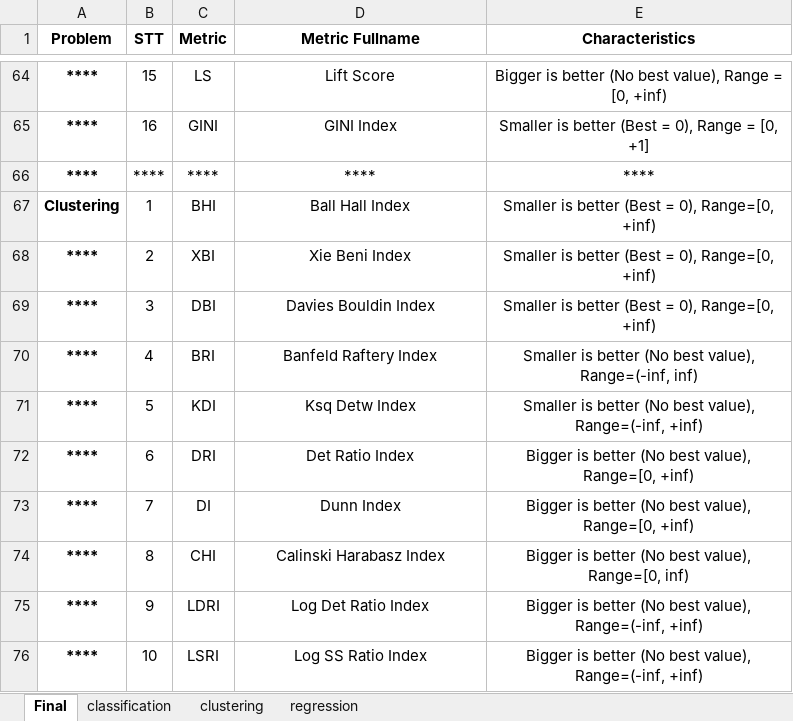
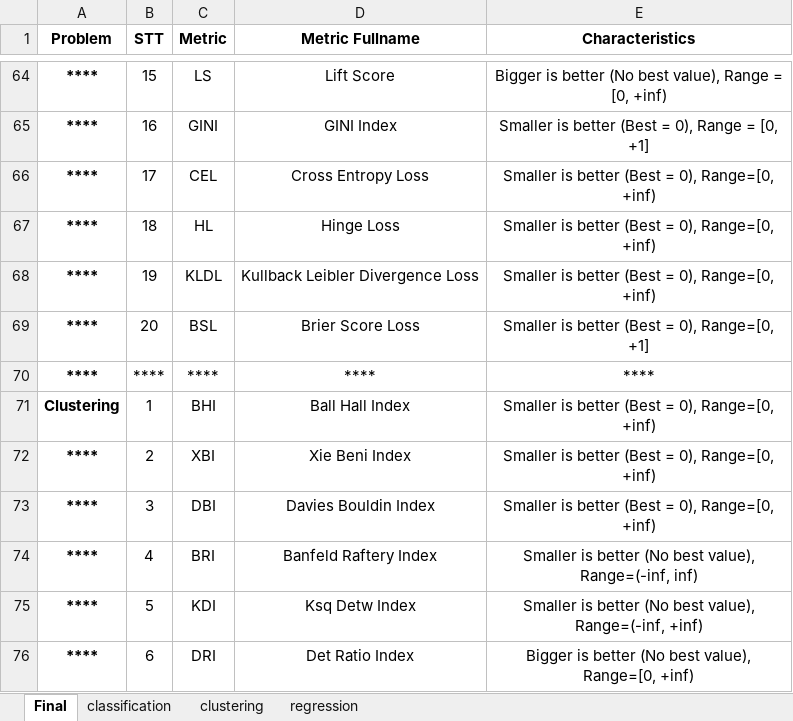
Before and after one commit to thieu1995/permetrics, an Excel workbook: .github/assets/metric_names.xlsx, sheet Final, drawn as a sheet; only a part is shown, gaps mark what is left out; the shorter side is filled out with more unchanged rows; values as stored, in another font and other column widths than the file's, no borders; the diff names each change by its address in the sheet, - before the commit and + after, or states it on an @@ line.

```diff
--- a/.github/assets/metric_names.xlsx (sheet Final)
+++ b/.github/assets/metric_names.xlsx (sheet Final)
+row 66: **** | 17 | CEL | Cross Entropy Loss | Smaller is better (Best = 0), Range=[0, +inf)
+row 67: **** | 18 | HL | Hinge Loss | Smaller is better (Best = 0), Range=[0, +inf)
+row 68: **** | 19 | KLDL | Kullback Leibler Divergence Loss | Smaller is better (Best = 0), Range=[0, +inf)
+row 69: **** | 20 | BSL | Brier Score Loss | Smaller is better (Best = 0), Range=[0, +1]
```
Also changed, not shown: sheet classification, 5 other files.
